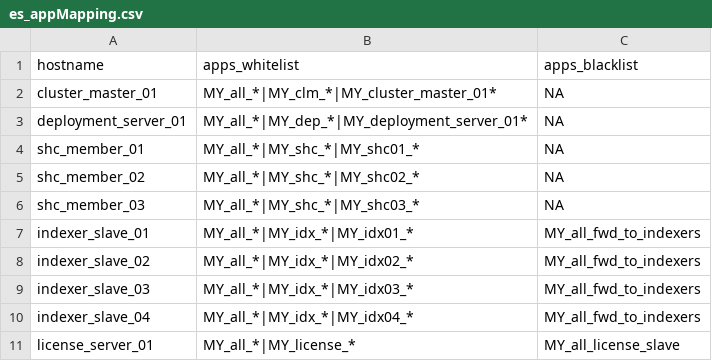
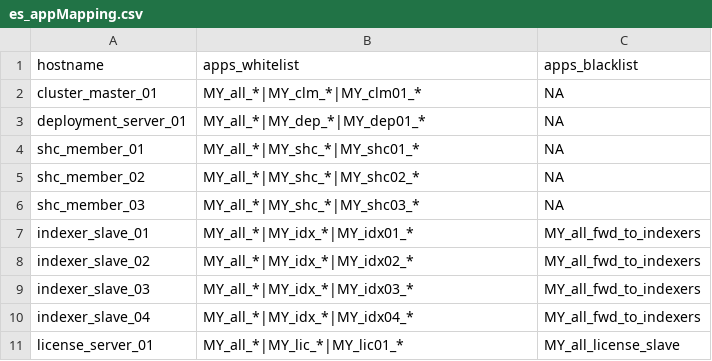
Before and after one commit to getkub/ansible_docker_splunk, a CSV file: configs/es_appMapping.csv, drawn as a sheet.

Commit message:
Update es_appMapping.csv

```diff
--- a/configs/es_appMapping.csv
+++ b/configs/es_appMapping.csv
@@ -1,4 +1,4 @@
 hostname,apps_whitelist,apps_blacklist
-cluster_master_01,MY_all_*|MY_clm_*|MY_cluster_master_01*,NA
-deployment_server_01,MY_all_*|MY_dep_*|MY_deployment_server_01*,NA
+cluster_master_01,MY_all_*|MY_clm_*|MY_clm01_*,NA
+deployment_server_01,MY_all_*|MY_dep_*|MY_dep01_*,NA
 shc_member_01,MY_all_*|MY_shc_*|MY_shc01_*,NA
@@ -10,2 +10,2 @@ indexer_slave_03,MY_all_*|MY_idx_*|MY_idx03_*,MY_all_fwd_to_indexers
 indexer_slave_04,MY_all_*|MY_idx_*|MY_idx04_*,MY_all_fwd_to_indexers
-license_server_01,MY_all_*|MY_license_*,MY_all_license_slave
+license_server_01,MY_all_*|MY_lic_*|MY_lic01_*,MY_all_license_slave
```
